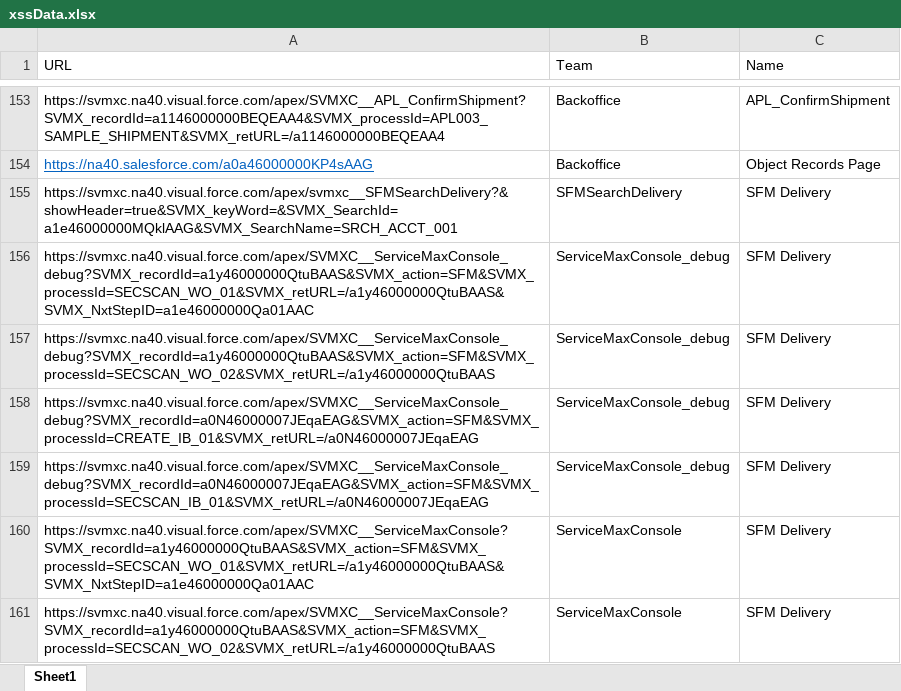
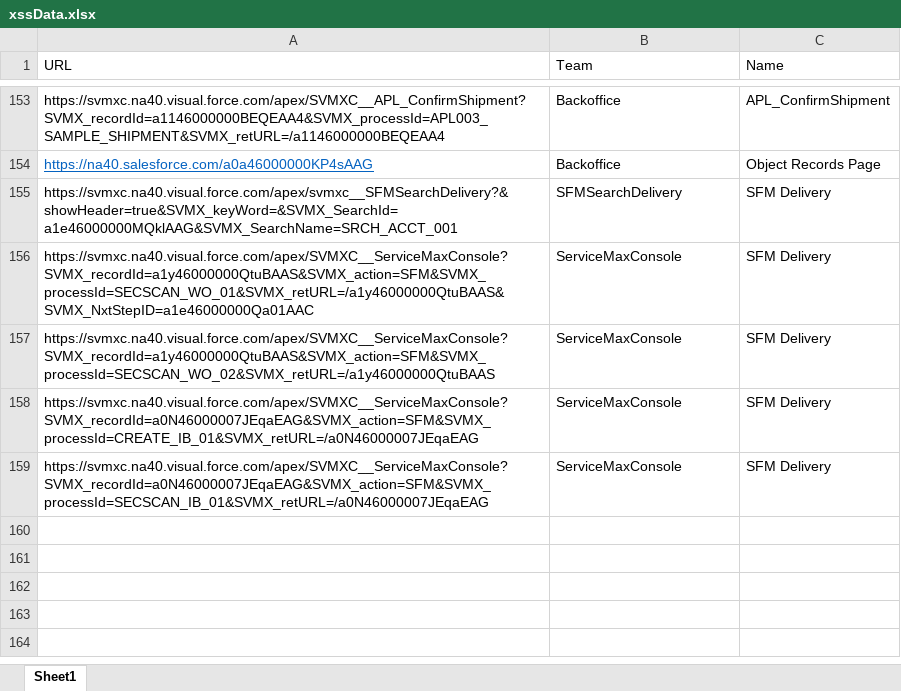
Before and after one commit to AbdulSvmx/Sahi_Project_Lightning, an Excel workbook: svmx/test_lab/test_cases/xss/xss_excelData/xssData.xlsx, sheet Sheet1, drawn as a sheet; only a part is shown, gaps mark what is left out; the shorter side is filled out with more unchanged rows; values as stored, in another font and other column widths than the file's, no borders; the diff names each change by its address in the sheet, - before the commit and + after, or states it on an @@ line.

Commit message:
removed urls
https://svmxc.na40.visual.force.com/apex/SVMXC__ServiceMaxConsole?SVMX_recordId=a1y46000000QtuBAAS&SVMX_action=SFM&SVMX_processId=SECSCAN_WO_01&SVMX_retURL=/a1y46000000QtuBAAS&SVMX_NxtStepID=a1e46000000Qa01AAC	ServiceMaxConsole	SFM Delivery
https://svmxc.na40.visual.force.com/apex/SVMXC__ServiceMaxConsole?SVMX_recordId=a1y46000000QtuBAAS&SVMX_action=SFM&SVMX_processId=SECSCAN_WO_02&SVMX_retURL=/a1y46000000QtuBAAS	ServiceMaxConsole	SFM Delivery
https://svmxc.na40.visual.force.com/apex/SVMXC__ServiceMaxConsole?SVMX_recordId=a0N46000007JEqaEAG&SVMX_action=SFM&SVMX_processId=CREATE_IB_01&SVMX_retURL=/a0N46000007JEqaEAG	ServiceMaxConsole	SFM Delivery
https://svmxc.na40.visual.force.com/apex/SVMXC__ServiceMaxConsole?SVMX_recordId=a0N46000007JEqaEAG&SVMX_action=SFM&SVMX_processId=SECSCAN_IB_01&SVMX_retURL=/a0N46000007JEqaEAG	ServiceMaxConsole	SFM Delivery

```diff
--- a/svmx/test_lab/test_cases/xss/xss_excelData/xssData.xlsx (sheet Sheet1)
+++ b/svmx/test_lab/test_cases/xss/xss_excelData/xssData.xlsx (sheet Sheet1)
-row 156: https://svmxc.na40.visual.force.com/apex/SVMXC__ServiceMaxConsole_debug?SVMX_recordId=a1y46000000QtuBAAS&SVMX_action=SFM&SVMX_processId=SECSCAN_WO_01&SVMX_retURL=/a1y46000000QtuBAAS&SVMX_NxtStepID=a1e46000000Qa01AAC | ServiceMaxConsole_debug | SFM Delivery
-row 157: https://svmxc.na40.visual.force.com/apex/SVMXC__ServiceMaxConsole_debug?SVMX_recordId=a1y46000000QtuBAAS&SVMX_action=SFM&SVMX_processId=SECSCAN_WO_02&SVMX_retURL=/a1y46000000QtuBAAS | ServiceMaxConsole_debug | SFM Delivery
-row 158: https://svmxc.na40.visual.force.com/apex/SVMXC__ServiceMaxConsole_debug?SVMX_recordId=a0N46000007JEqaEAG&SVMX_action=SFM&SVMX_processId=CREATE_IB_01&SVMX_retURL=/a0N46000007JEqaEAG | ServiceMaxConsole_debug | SFM Delivery
-row 159: https://svmxc.na40.visual.force.com/apex/SVMXC__ServiceMaxConsole_debug?SVMX_recordId=a0N46000007JEqaEAG&SVMX_action=SFM&SVMX_processId=SECSCAN_IB_01&SVMX_retURL=/a0N46000007JEqaEAG | ServiceMaxConsole_debug | SFM Delivery
```
